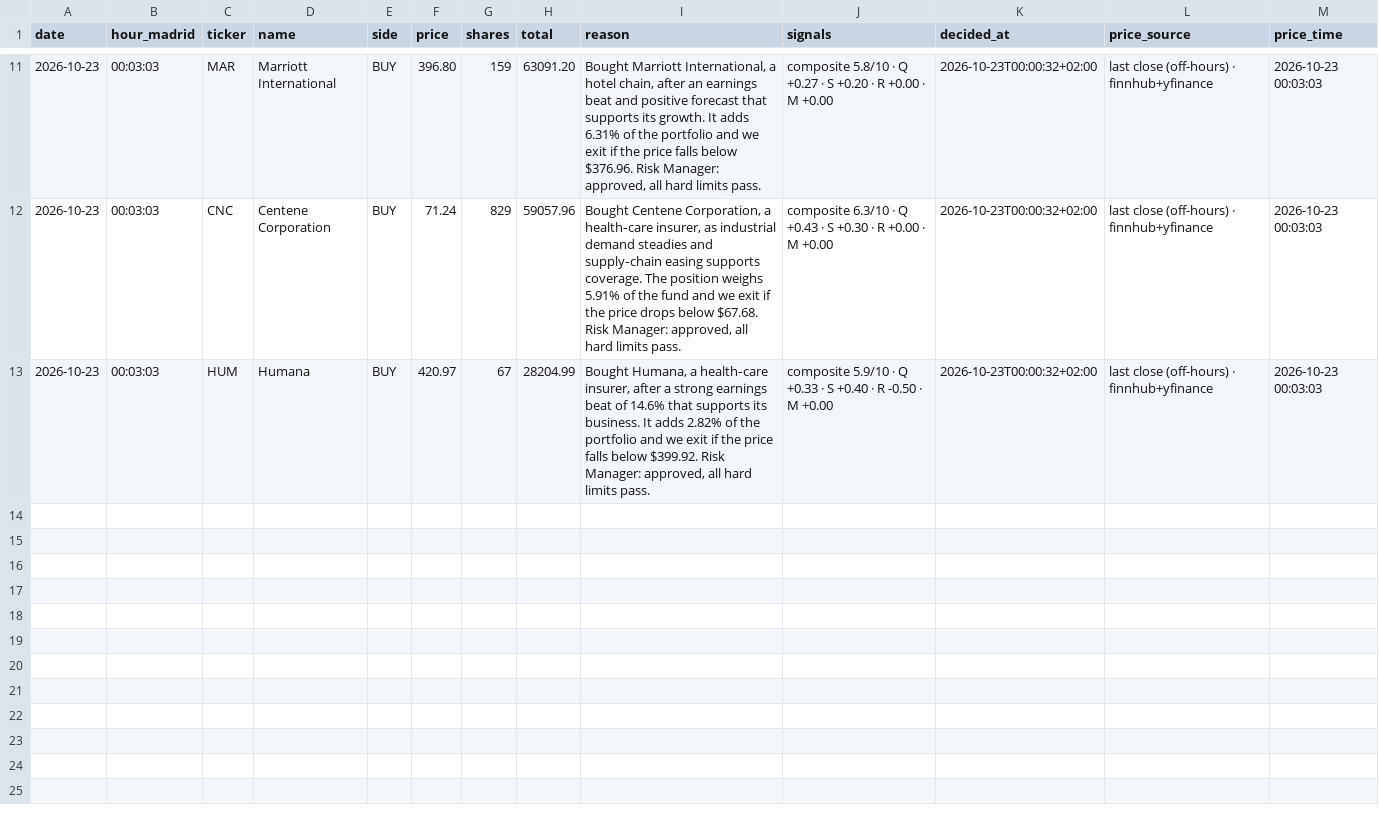
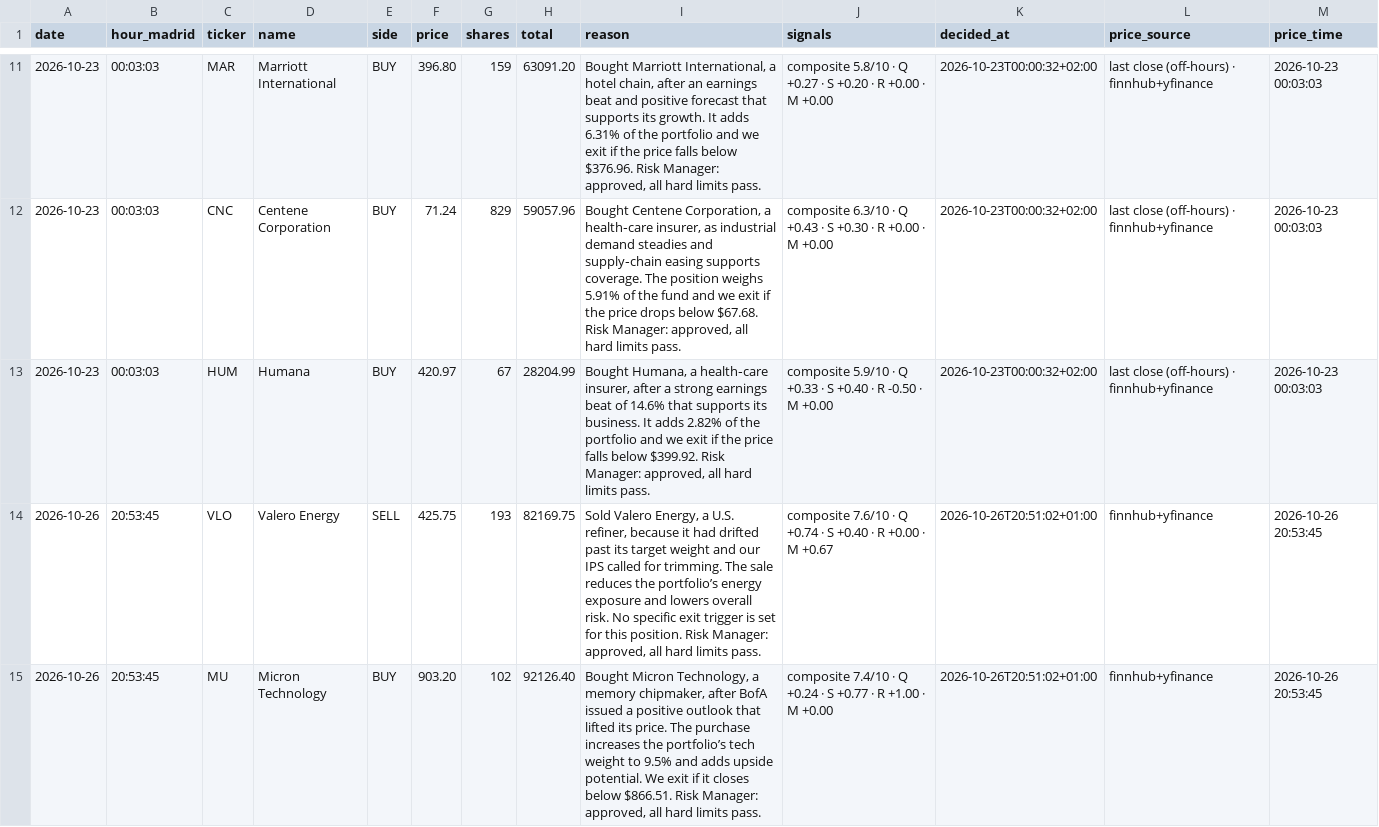
Before and after one commit to devsheoran1/ai-investment-committee-app, a CSV file: trades.csv, drawn as a sheet; only a part is shown, gaps mark what is left out; the diff names each change by its address in the sheet, - before the commit and + after, or states it on an @@ line.

```diff
--- a/trades.csv
+++ b/trades.csv
+row 14: 2026-10-26 | 20:53:45 | VLO | Valero Energy | SELL | 425.75 | 193 | 82169.75 | Sold Valero Energy, a U.S. refiner, because it had drifted past its target weight and our IPS called for trimming. The sale reduces the portfolio’s energy exposure and lowers overall risk. No specific exit trigger is set for this position. Risk Manager: approved, all hard limits pass. | composite 7.6/10 · Q +0.74 · S +0.40 · R +0.00 · M +0.67 | 2026-10-26T20:51:02+01:00 | finnhub+yfinance | 2026-10-26 20:53:45
+row 15: 2026-10-26 | 20:53:45 | MU | Micron Technology | BUY | 903.20 | 102 | 92126.40 | Bought Micron Technology, a memory chipmaker, after BofA issued a positive outlook that lifted its price. The purchase increases the portfolio’s tech weight to 9.5% and adds upside potential. We exit if it closes below $866.51. Risk Manager: approved, all hard limits pass. | composite 7.4/10 · Q +0.24 · S +0.77 · R +1.00 · M +0.00 | 2026-10-26T20:51:02+01:00 | finnhub+yfinance | 2026-10-26 20:53:45
```
Also changed, not shown: 5 other files.
